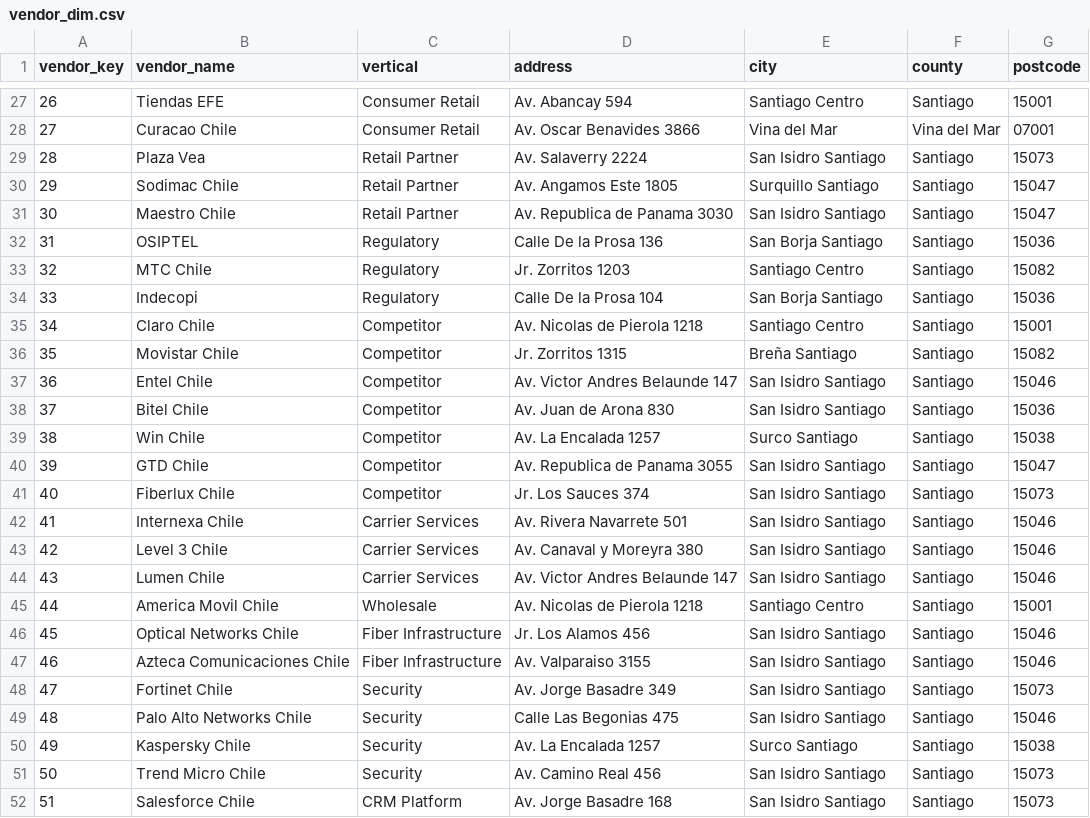
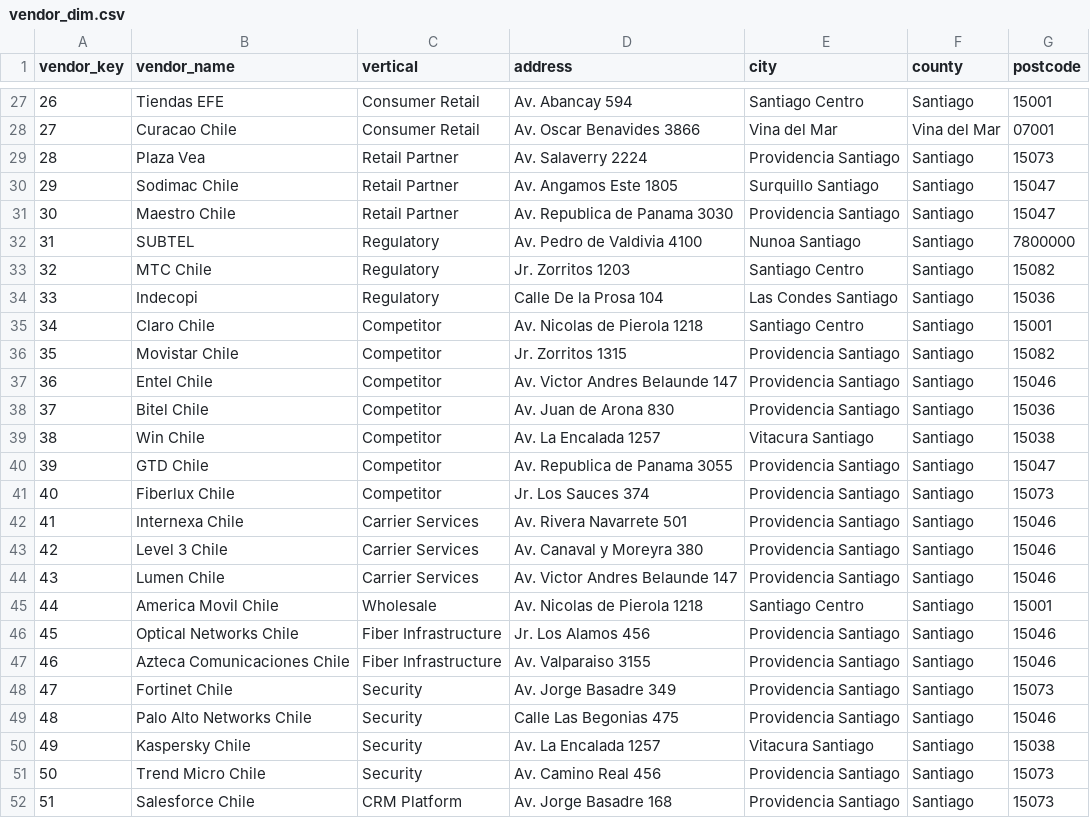
Before and after one commit to pmjose/WOM, a CSV file: demo_data/vendor_dim.csv, drawn as a sheet; only a part is shown, gaps mark what is left out; the diff covers the shown part only.

```diff
--- a/demo_data/vendor_dim.csv
+++ b/demo_data/vendor_dim.csv
@@ -28,25 +28,25 @@ vendor_key,vendor_name,vertical,address,city,county,postcode
 27,Curacao Chile,Consumer Retail,Av. Oscar Benavides 3866,Vina del Mar,Vina del Mar,07001
-28,Plaza Vea,Retail Partner,Av. Salaverry 2224,San Isidro Santiago,Santiago,15073
+28,Plaza Vea,Retail Partner,Av. Salaverry 2224,Providencia Santiago,Santiago,15073
 29,Sodimac Chile,Retail Partner,Av. Angamos Este 1805,Surquillo Santiago,Santiago,15047
-30,Maestro Chile,Retail Partner,Av. Republica de Panama 3030,San Isidro Santiago,Santiago,15047
-31,OSIPTEL,Regulatory,Calle De la Prosa 136,San Borja Santiago,Santiago,15036
+30,Maestro Chile,Retail Partner,Av. Republica de Panama 3030,Providencia Santiago,Santiago,15047
+31,SUBTEL,Regulatory,Av. Pedro de Valdivia 4100,Nunoa Santiago,Santiago,7800000
 32,MTC Chile,Regulatory,Jr. Zorritos 1203,Santiago Centro,Santiago,15082
-33,Indecopi,Regulatory,Calle De la Prosa 104,San Borja Santiago,Santiago,15036
+33,Indecopi,Regulatory,Calle De la Prosa 104,Las Condes Santiago,Santiago,15036
 34,Claro Chile,Competitor,Av. Nicolas de Pierola 1218,Santiago Centro,Santiago,15001
-35,Movistar Chile,Competitor,Jr. Zorritos 1315,Breña Santiago,Santiago,15082
-36,Entel Chile,Competitor,Av. Victor Andres Belaunde 147,San Isidro Santiago,Santiago,15046
-37,Bitel Chile,Competitor,Av. Juan de Arona 830,San Isidro Santiago,Santiago,15036
-38,Win Chile,Competitor,Av. La Encalada 1257,Surco Santiago,Santiago,15038
-39,GTD Chile,Competitor,Av. Republica de Panama 3055,San Isidro Santiago,Santiago,15047
-40,Fiberlux Chile,Competitor,Jr. Los Sauces 374,San Isidro Santiago,Santiago,15073
-41,Internexa Chile,Carrier Services,Av. Rivera Navarrete 501,San Isidro Santiago,Santiago,15046
-42,Level 3 Chile,Carrier Services,Av. Canaval y Moreyra 380,San Isidro Santiago,Santiago,15046
-43,Lumen Chile,Carrier Services,Av. Victor Andres Belaunde 147,San Isidro Santiago,Santiago,15046
+35,Movistar Chile,Competitor,Jr. Zorritos 1315,Providencia Santiago,Santiago,15082
+36,Entel Chile,Competitor,Av. Victor Andres Belaunde 147,Providencia Santiago,Santiago,15046
+37,Bitel Chile,Competitor,Av. Juan de Arona 830,Providencia Santiago,Santiago,15036
+38,Win Chile,Competitor,Av. La Encalada 1257,Vitacura Santiago,Santiago,15038
+39,GTD Chile,Competitor,Av. Republica de Panama 3055,Providencia Santiago,Santiago,15047
+40,Fiberlux Chile,Competitor,Jr. Los Sauces 374,Providencia Santiago,Santiago,15073
+41,Internexa Chile,Carrier Services,Av. Rivera Navarrete 501,Providencia Santiago,Santiago,15046
+42,Level 3 Chile,Carrier Services,Av. Canaval y Moreyra 380,Providencia Santiago,Santiago,15046
+43,Lumen Chile,Carrier Services,Av. Victor Andres Belaunde 147,Providencia Santiago,Santiago,15046
 44,America Movil Chile,Wholesale,Av. Nicolas de Pierola 1218,Santiago Centro,Santiago,15001
-45,Optical Networks Chile,Fiber Infrastructure,Jr. Los Alamos 456,San Isidro Santiago,Santiago,15046
-46,Azteca Comunicaciones Chile,Fiber Infrastructure,Av. Valparaiso 3155,San Isidro Santiago,Santiago,15046
-47,Fortinet Chile,Security,Av. Jorge Basadre 349,San Isidro Santiago,Santiago,15073
-48,Palo Alto Networks Chile,Security,Calle Las Begonias 475,San Isidro Santiago,Santiago,15046
-49,Kaspersky Chile,Security,Av. La Encalada 1257,Surco Santiago,Santiago,15038
-50,Trend Micro Chile,Security,Av. Camino Real 456,San Isidro Santiago,Santiago,15073
-51,Salesforce Chile,CRM Platform,Av. Jorge Basadre 168,San Isidro Santiago,Santiago,15073
+45,Optical Networks Chile,Fiber Infrastructure,Jr. Los Alamos 456,Providencia Santiago,Santiago,15046
+46,Azteca Comunicaciones Chile,Fiber Infrastructure,Av. Valparaiso 3155,Providencia Santiago,Santiago,15046
+47,Fortinet Chile,Security,Av. Jorge Basadre 349,Providencia Santiago,Santiago,15073
+48,Palo Alto Networks Chile,Security,Calle Las Begonias 475,Providencia Santiago,Santiago,15046
+49,Kaspersky Chile,Security,Av. La Encalada 1257,Vitacura Santiago,Santiago,15038
+50,Trend Micro Chile,Security,Av. Camino Real 456,Providencia Santiago,Santiago,15073
+51,Salesforce Chile,CRM Platform,Av. Jorge Basadre 168,Providencia Santiago,Santiago,15073
```
Also changed, not shown: 25 edited cells elsewhere in this file, demo_data/customer_dim.csv, demo_data/network_maintenance_schedule.csv, 28 other files.
